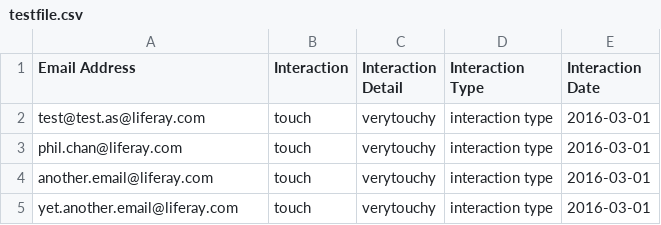
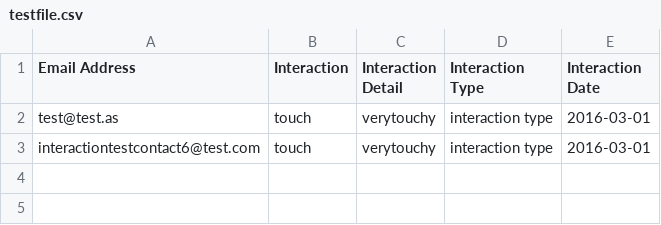
Before and after one commit to westonhancock/lrdcom-recipes, a CSV file: 6.2.x/csv-to-hubspot/testfile.csv, drawn as a sheet.

Commit message:
CSV Hubspot Tool: Adjusted POST call

```diff
--- a/6.2.x/csv-to-hubspot/testfile.csv
+++ b/6.2.x/csv-to-hubspot/testfile.csv
@@ -1,5 +1,3 @@
 Email Address,Interaction,Interaction Detail,Interaction Type,Interaction Date
-test@test.as@liferay.com,touch,verytouchy,interaction type,2016-03-01
-phil.chan@liferay.com,touch,verytouchy,interaction type,2016-03-01
-another.email@liferay.com,touch,verytouchy,interaction type,2016-03-01
-yet.another.email@liferay.com,touch,verytouchy,interaction type,2016-03-01
+test@test.as,touch,verytouchy,interaction type,2016-03-01
+interactiontestcontact6@test.com,touch,verytouchy,interaction type,2016-03-01
```
Also changed, not shown: 5 other files.
